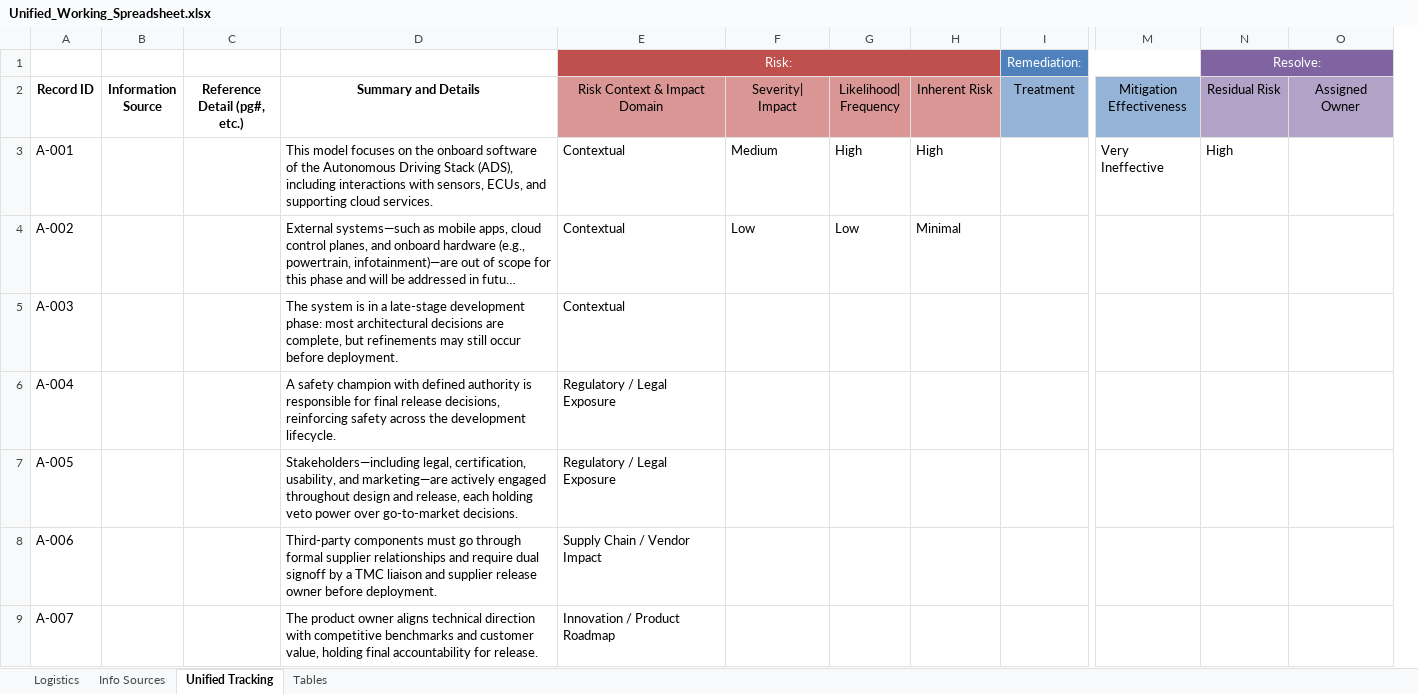
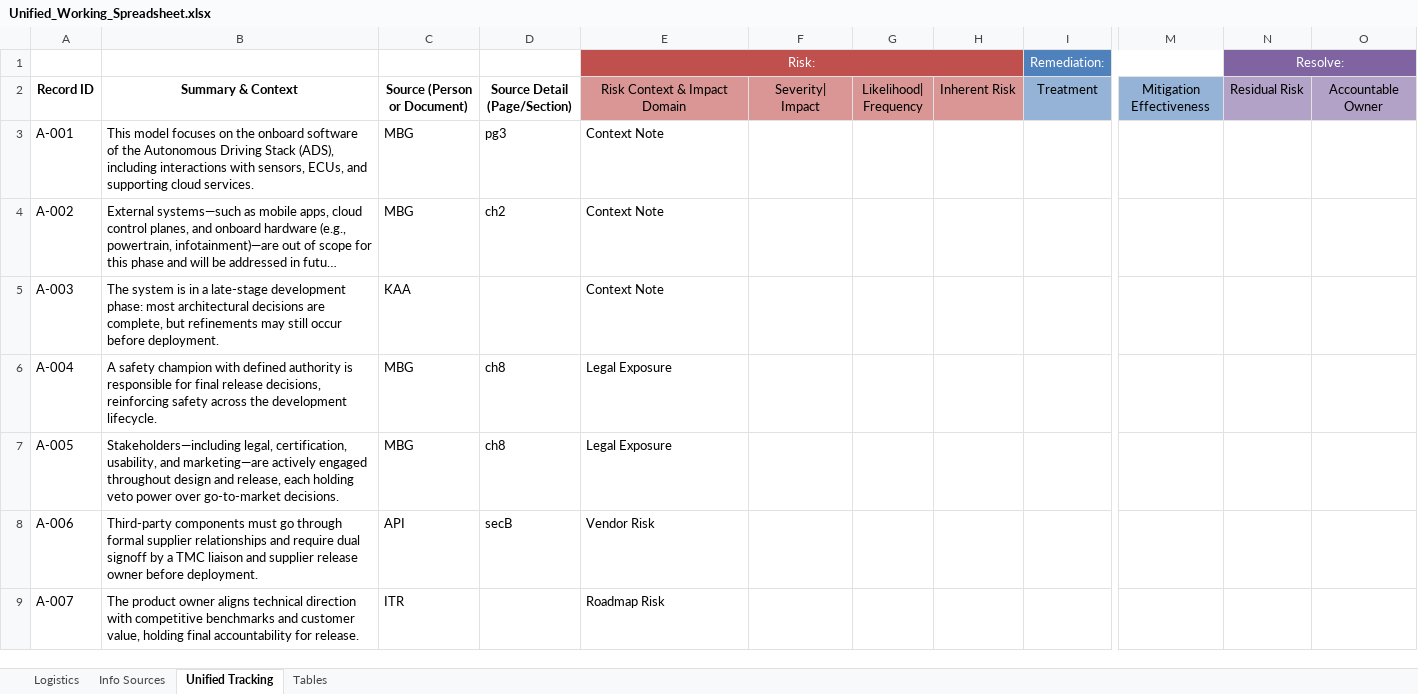
Before and after one commit to steve-gibbons/astra-threat-modeling-framework, an Excel workbook: templates/Unified_Working_Spreadsheet.xlsx, sheet Unified Tracking, drawn as a sheet; only a part is shown, gaps mark what is left out; long unchanged cells end in …; values as stored, in another font and other column widths than the file's, no borders; conditional formats and table styles not drawn; removed rows and columns are numbered as before the commit, all else as after; the diff covers the shown part only; the diff names each change by its address in the sheet, - before the commit and + after, or states it on an @@ line.

```diff
--- a/templates/Unified_Working_Spreadsheet.xlsx (sheet Unified Tracking)
+++ b/templates/Unified_Working_Spreadsheet.xlsx (sheet Unified Tracking)
-column B (Information Source), empty
-column C (Reference Detail (pg#, etc.)), empty
+column C (Source (Person or Document)), rows 3-9: MBG | MBG | KAA | MBG | MBG | API | ITR
+column D (Source Detail (Page/Section)), rows 3-8: pg3 | ch2 |  | ch8 | ch8 | secB
-B2: Summary and Details
+B2: Summary & Context
-O2: Assigned Owner
+O2: Accountable Owner
-E3:E5 (Risk Context & Impact Domain): Contextual
+E3:E5 (Risk Context & Impact Domain): Context Note
-F3 (Severity| Impact): Medium
+F3 (Severity| Impact): (empty)
-G3 (Likelihood| Frequency): High
+G3 (Likelihood| Frequency): (empty)
-H3 (Inherent Risk): High
+H3 (Inherent Risk): (empty)
-M3 (Mitigation Effectiveness): Very Ineffective
+M3 (Mitigation Effectiveness): (empty)
-N3 (Residual Risk): High
+N3 (Residual Risk): (empty)
-F4 (Severity| Impact): Low
+F4 (Severity| Impact): (empty)
-G4 (Likelihood| Frequency): Low
+G4 (Likelihood| Frequency): (empty)
-H4 (Inherent Risk): Minimal
+H4 (Inherent Risk): (empty)
-E6:E7 (Risk Context & Impact Domain): Regulatory / Legal Exposure
+E6:E7 (Risk Context & Impact Domain): Legal Exposure
-E8 (Risk Context & Impact Domain): Supply Chain / Vendor Impact
+E8 (Risk Context & Impact Domain): Vendor Risk
-E9 (Risk Context & Impact Domain): Innovation / Product Roadmap
+E9 (Risk Context & Impact Domain): Roadmap Risk
```
Also changed, not shown: 104 edited cells elsewhere in this sheet, sheet Tables, sheet Logistics, sheet Info Sources, formulas that keep their value.
